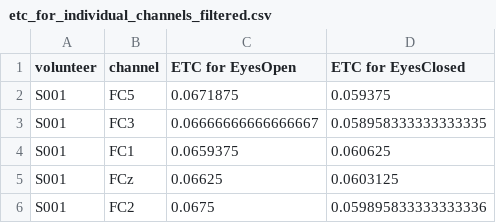
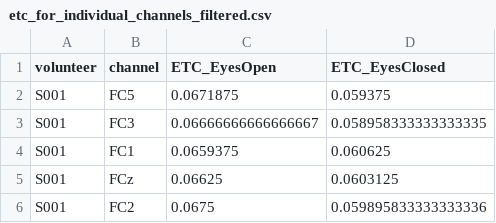
Before and after one commit to yojit-kumar/summer2025, a CSV file: EEGAnalysis/etc_for_individual_channels_filtered.csv, drawn as a sheet; only a part is shown.

```diff
--- a/EEGAnalysis/etc_for_individual_channels_filtered.csv
+++ b/EEGAnalysis/etc_for_individual_channels_filtered.csv
@@ -1,2 +1,2 @@
-volunteer,channel,ETC for EyesOpen,ETC for EyesClosed
+volunteer,channel,ETC_EyesOpen,ETC_EyesClosed
 S001,FC5,0.0671875,0.059375
```
Also changed, not shown: EEGAnalysis/avg_delta.csv, 21 other files.
